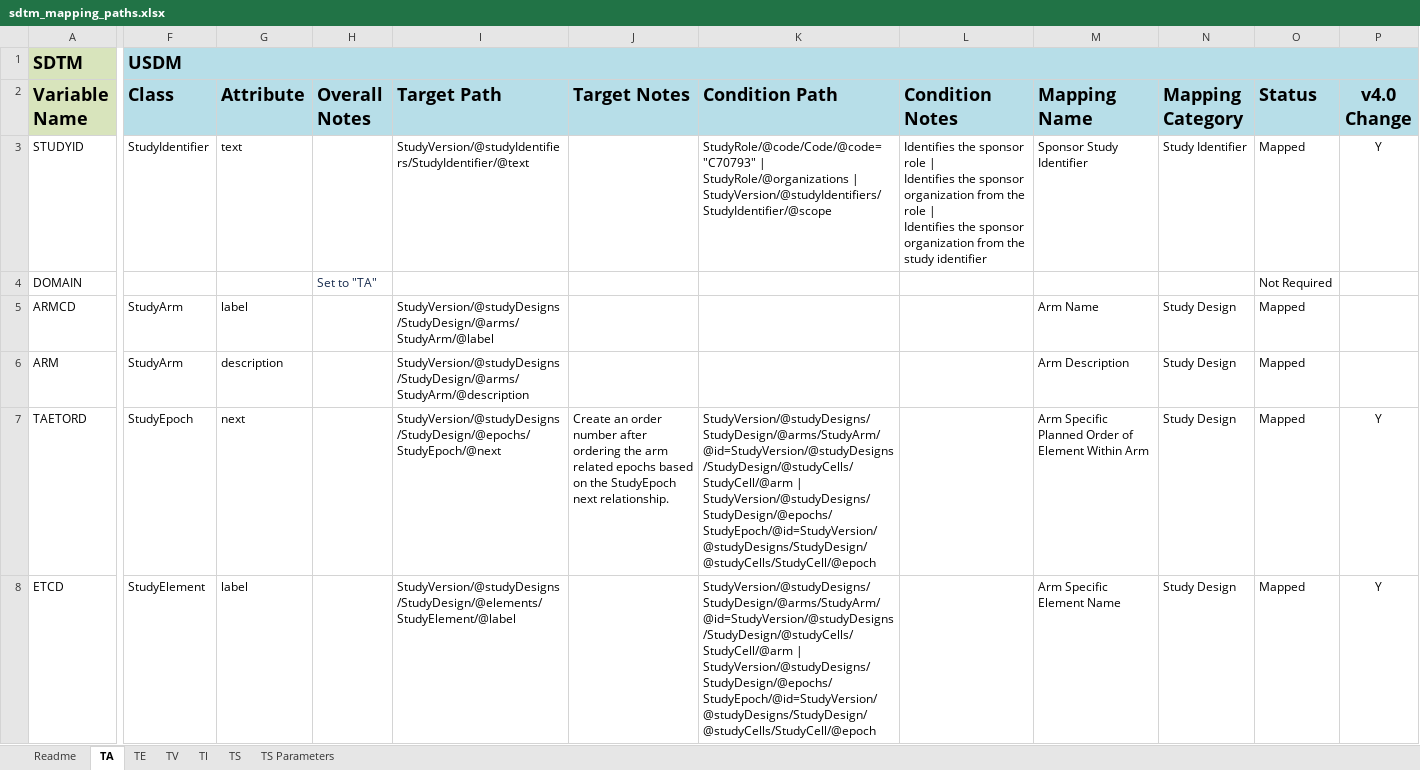
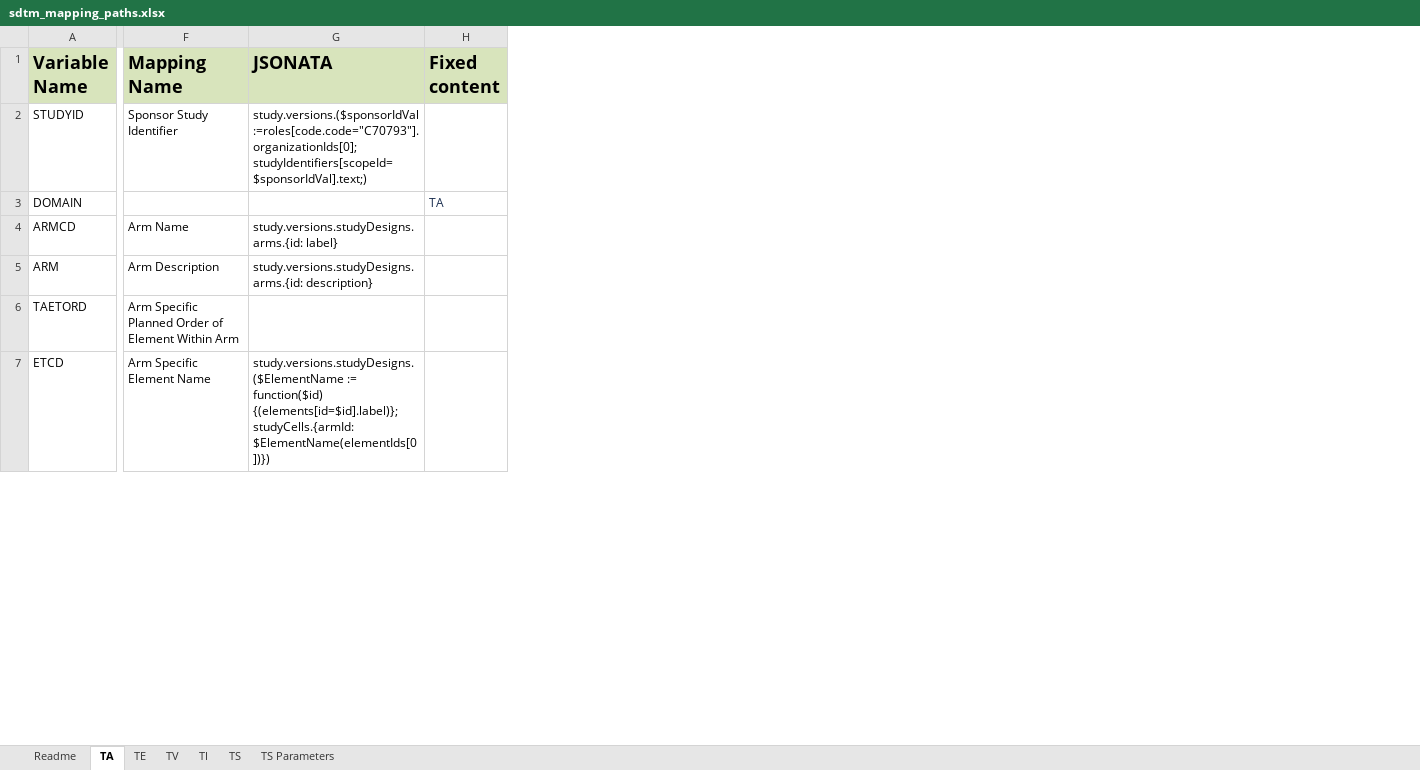
Before and after one commit to ClinLine/USDM_SDTM_mapper, an Excel workbook: Maps/sdtm_mapping_paths.xlsx, sheet TA, drawn as a sheet; only a part is shown, gaps mark what is left out; values as stored, in another font and other column widths than the file's, no borders; removed rows and columns are numbered as before the commit, all else as after; rows hold the shown columns only; ↵ is a line break in a cell; the diff names each change by its address in the sheet, - before the commit and + after, or states it on an @@ line.

Commit message:
Add mapping and start TI code

```diff
--- a/Maps/sdtm_mapping_paths.xlsx (sheet TA)
+++ b/Maps/sdtm_mapping_paths.xlsx (sheet TA)
-column F (Class), rows 3-8: StudyIdentifier |  | StudyArm | StudyArm | StudyEpoch | StudyElement
-column G (Attribute), rows 3-8: text |  | label | description | next | label
-column H (Overall Notes), row 4: Set to "TA"
-column I (Target Path), rows 3-8: StudyVersion/@studyIdentifiers/StudyIdentifier/@text |  | StudyVersion/@studyDesigns/StudyDesign/@arms/StudyArm/@label | StudyVersion/@studyDesigns/StudyDesign/@arms/StudyArm/@description | StudyVersion/@studyDesigns/StudyDesign/@epochs/StudyEpoch/@next | StudyVersion/@studyDesigns/StudyDesign/@elements/StudyElement/@label
-column J (Target Notes), row 7: Create an order number after ordering the arm related epochs based on the StudyEpoch next relationship.
-column K (Condition Path), rows 3-8: StudyRole/@code/Code/@code="C70793" | ↵ StudyRole/@organizations | ↵ StudyVersion/@studyIdentifiers/StudyIdentifier/@scope |  |  |  | StudyVersion/@studyDesigns/StudyDesign/@arms/StudyArm/@id=StudyVersion/@studyDesigns/StudyDesign/@studyCells/StudyCell/@arm | StudyVersion/@studyDesigns/StudyDesign/@epochs/StudyEpoch/@id=StudyVersion/@studyDesigns/StudyDesign/@studyCells/StudyCell/@epoch | StudyVersion/@studyDesigns/StudyDesign/@arms/StudyArm/@id=StudyVersion/@studyDesigns/StudyDesign/@studyCells/StudyCell/@arm | StudyVersion/@studyDesigns/StudyDesign/@epochs/StudyEpoch/@id=StudyVersion/@studyDesigns/StudyDesign/@studyCells/StudyCell/@epoch
-column L (Condition Notes), row 3: Identifies the sponsor role | ↵ Identifies the sponsor organization from the role | ↵ Identifies the sponsor organization from the study identifier
-column N (Mapping Category), rows 3-8: Study Identifier |  | Study Design | Study Design | Study Design | Study Design
-column O (Status), rows 3-8: Mapped | Not Required | Mapped | Mapped | Mapped | Mapped
-column P (v4.0 Change), rows 3-8: Y |  |  |  | Y | Y
+column G (JSONATA), rows 2-7: study.versions.($sponsorIdVal:=roles[code.code="C70793"].organizationIds[0]; studyIdentifiers[scopeId=$sponsorIdVal].text;) |  | study.versions.studyDesigns.arms.{id: label} | study.versions.studyDesigns.arms.{id: description} |  | study.versions.studyDesigns.($ElementName := function($id) {(elements[id=$id].label)}; studyCells.{armId: $ElementName(elementIds[0])})
+column H (Fixed content), row 3: TA
-row 1: SDTM | USDM
-F1 fill: #B7DEE8
+F1 fill: #D8E4BC
```
Also changed, not shown: 1 other file.
